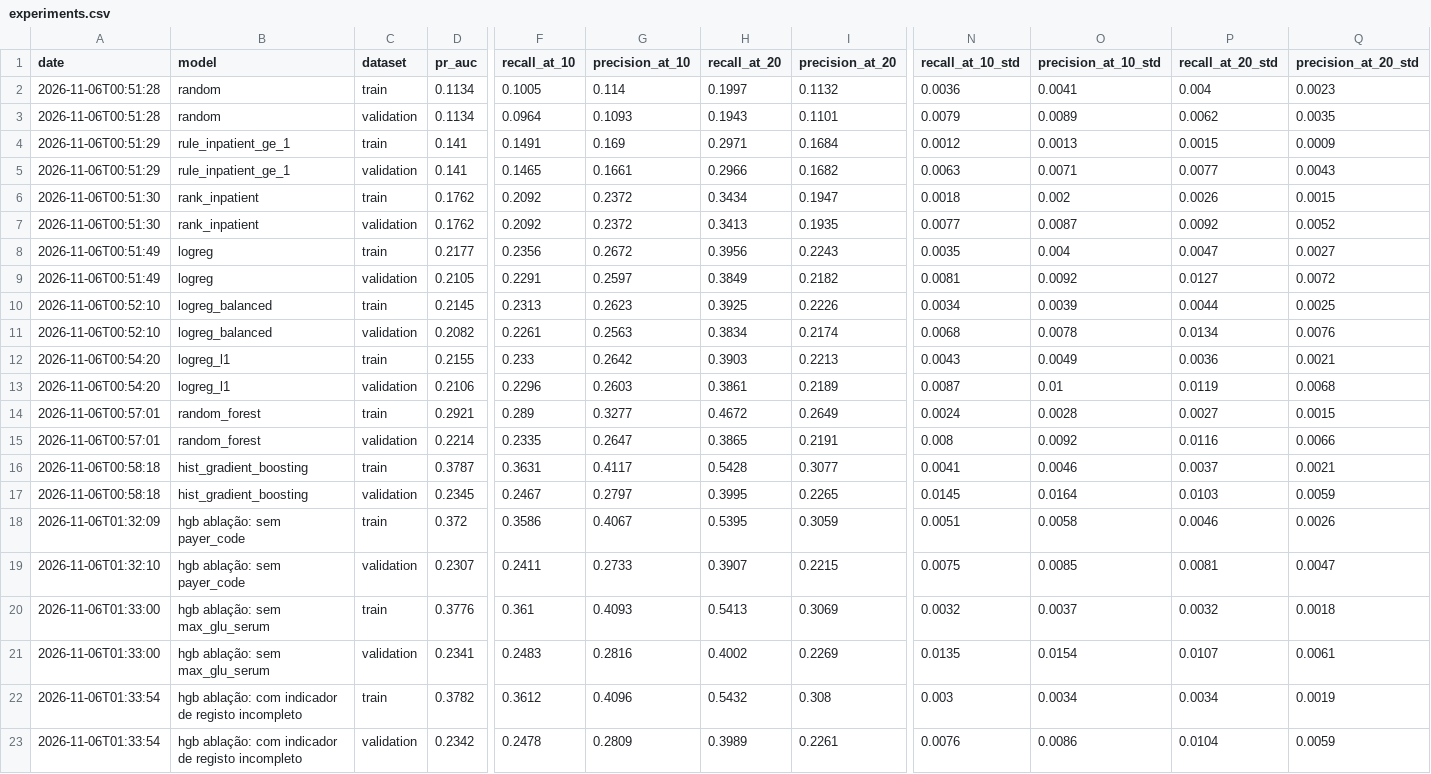
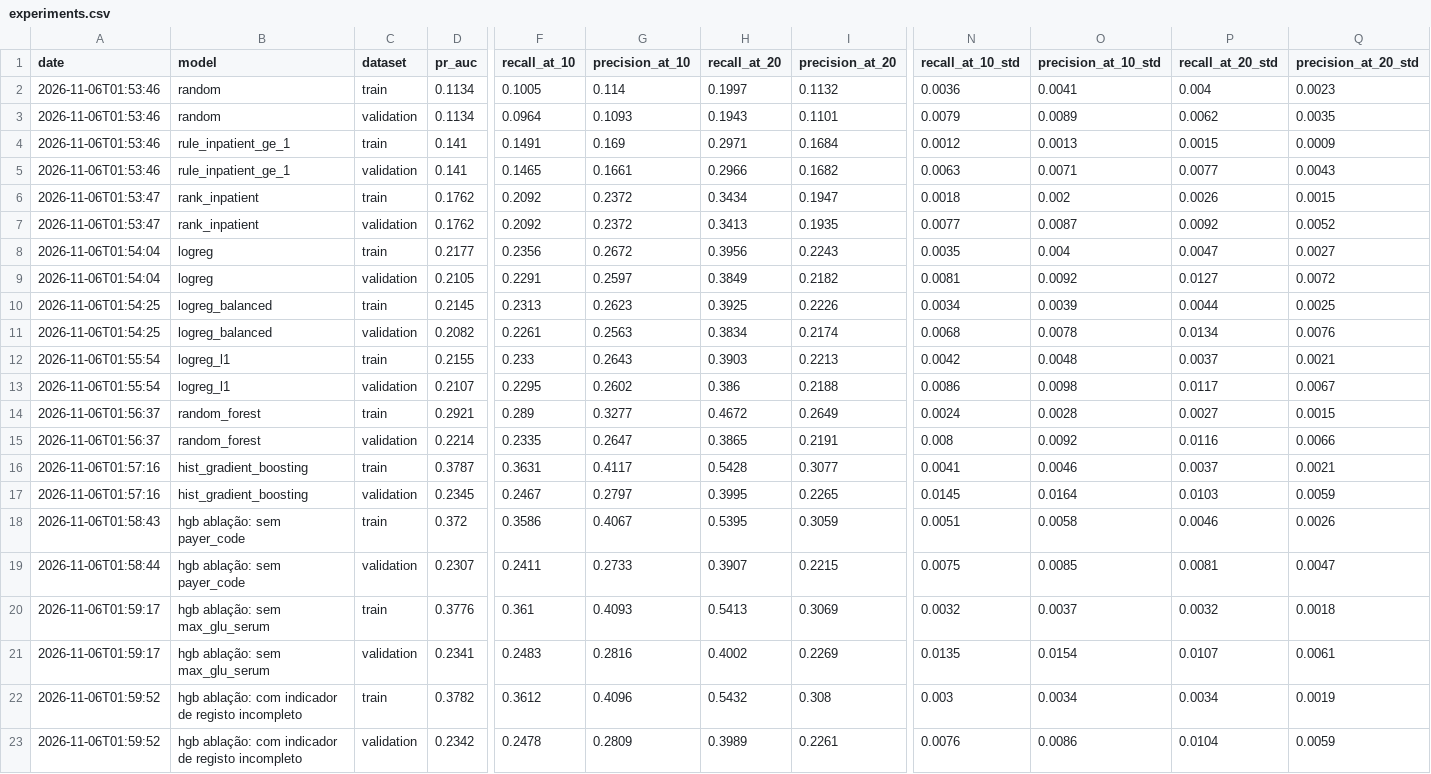
Before and after one commit to EDSB26G11/Bootcamp_Projetos, a CSV file: reports/experiments.csv, drawn as a sheet; only a part is shown, gaps mark what is left out; the diff names each change by its address in the sheet, - before the commit and + after, or states it on an @@ line.

```diff
--- a/reports/experiments.csv
+++ b/reports/experiments.csv
-A2:A3 (date): 2026-11-06T00:51:28
+A2:A3 (date): 2026-11-06T01:53:46
-A4:A5 (date): 2026-11-06T00:51:29
+A4:A5 (date): 2026-11-06T01:53:46
-A6:A7 (date): 2026-11-06T00:51:30
+A6:A7 (date): 2026-11-06T01:53:47
-A8:A9 (date): 2026-11-06T00:51:49
+A8:A9 (date): 2026-11-06T01:54:04
-A10:A11 (date): 2026-11-06T00:52:10
+A10:A11 (date): 2026-11-06T01:54:25
-A12:A13 (date): 2026-11-06T00:54:20
+A12:A13 (date): 2026-11-06T01:55:54
-G12 (precision_at_10): 0.2642
+G12 (precision_at_10): 0.2643
-N12 (recall_at_10_std): 0.0043
+N12 (recall_at_10_std): 0.0042
-O12 (precision_at_10_std): 0.0049
+O12 (precision_at_10_std): 0.0048
-P12 (recall_at_20_std): 0.0036
+P12 (recall_at_20_std): 0.0037
-D13 (pr_auc): 0.2106
+D13 (pr_auc): 0.2107
-F13 (recall_at_10): 0.2296
+F13 (recall_at_10): 0.2295
-G13 (precision_at_10): 0.2603
+G13 (precision_at_10): 0.2602
-H13 (recall_at_20): 0.3861
+H13 (recall_at_20): 0.386
-I13 (precision_at_20): 0.2189
+I13 (precision_at_20): 0.2188
-N13 (recall_at_10_std): 0.0087
+N13 (recall_at_10_std): 0.0086
-O13 (precision_at_10_std): 0.01
+O13 (precision_at_10_std): 0.0098
-P13 (recall_at_20_std): 0.0119
+P13 (recall_at_20_std): 0.0117
-Q13 (precision_at_20_std): 0.0068
+Q13 (precision_at_20_std): 0.0067
-A14:A15 (date): 2026-11-06T00:57:01
+A14:A15 (date): 2026-11-06T01:56:37
-A16:A17 (date): 2026-11-06T00:58:18
+A16:A17 (date): 2026-11-06T01:57:16
-A18 (date): 2026-11-06T01:32:09
+A18 (date): 2026-11-06T01:58:43
-A19 (date): 2026-11-06T01:32:10
+A19 (date): 2026-11-06T01:58:44
-A20:A21 (date): 2026-11-06T01:33:00
+A20:A21 (date): 2026-11-06T01:59:17
-A22:A23 (date): 2026-11-06T01:33:54
+A22:A23 (date): 2026-11-06T01:59:52
```
Also changed, not shown: reports/ablation_f2_2.csv, 24 other files.
